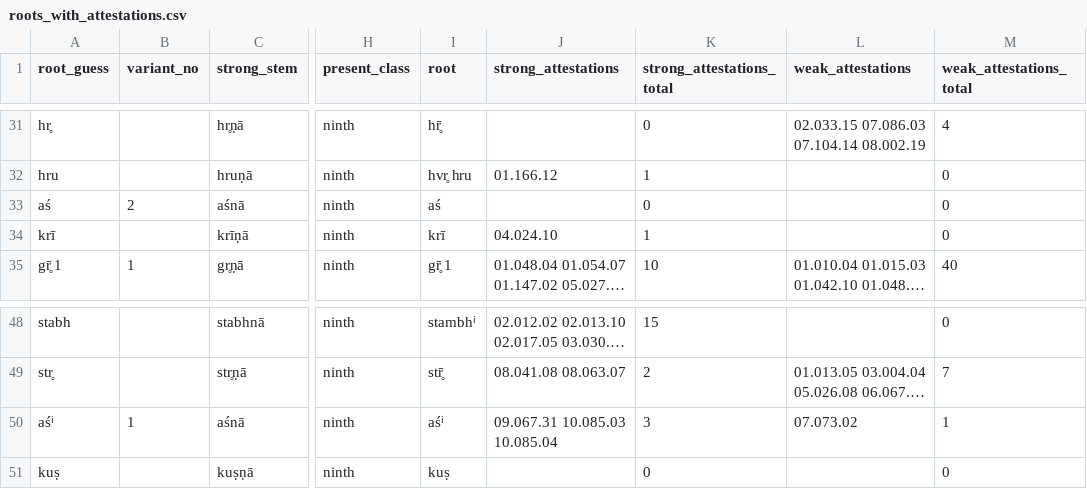
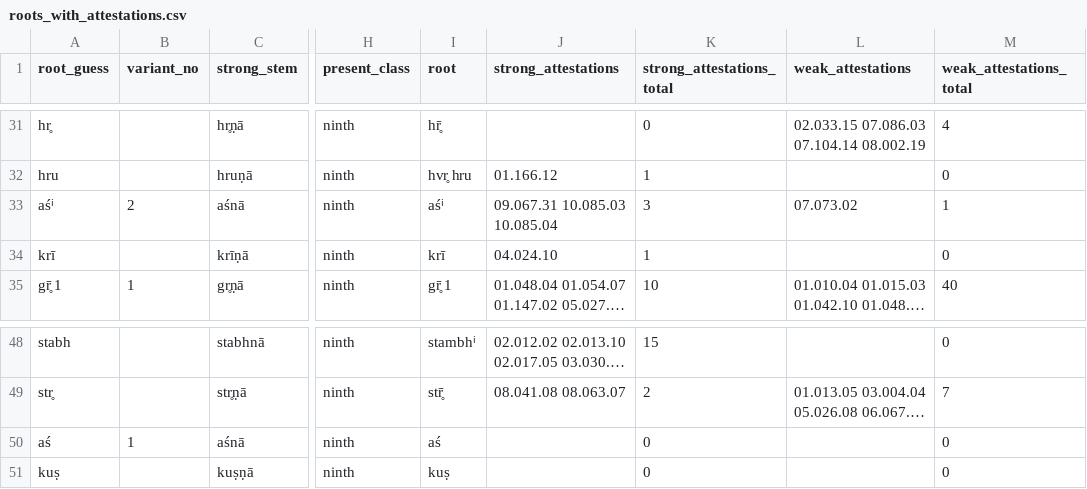
Before and after one commit to anupdhml/sanskrit_ninth_class_meter, a CSV file: data/roots_with_attestations.csv, drawn as a sheet; only a part is shown, gaps mark what is left out; long unchanged cells end in …; the diff names each change by its address in the sheet, - before the commit and + after, or states it on an @@ line.

```diff
--- a/data/roots_with_attestations.csv
+++ b/data/roots_with_attestations.csv
-A33 (root_guess): aś
+A33 (root_guess): aśⁱ
-I33 (root): aś
+I33 (root): aśⁱ
-J33 (strong_attestations): (empty)
+J33 (strong_attestations): 09.067.31 10.085.03 10.085.04
-K33 (strong_attestations_total): 0
+K33 (strong_attestations_total): 3
-L33 (weak_attestations): (empty)
+L33 (weak_attestations): 07.073.02
-M33 (weak_attestations_total): 0
+M33 (weak_attestations_total): 1
-A50 (root_guess): aśⁱ
+A50 (root_guess): aś
-I50 (root): aśⁱ
+I50 (root): aś
-J50 (strong_attestations): 09.067.31 10.085.03 10.085.04
+J50 (strong_attestations): (empty)
-K50 (strong_attestations_total): 3
+K50 (strong_attestations_total): 0
-L50 (weak_attestations): 07.073.02
+L50 (weak_attestations): (empty)
-M50 (weak_attestations_total): 1
+M50 (weak_attestations_total): 0
```
Also changed, not shown: data/roots.csv, 4 other files.
